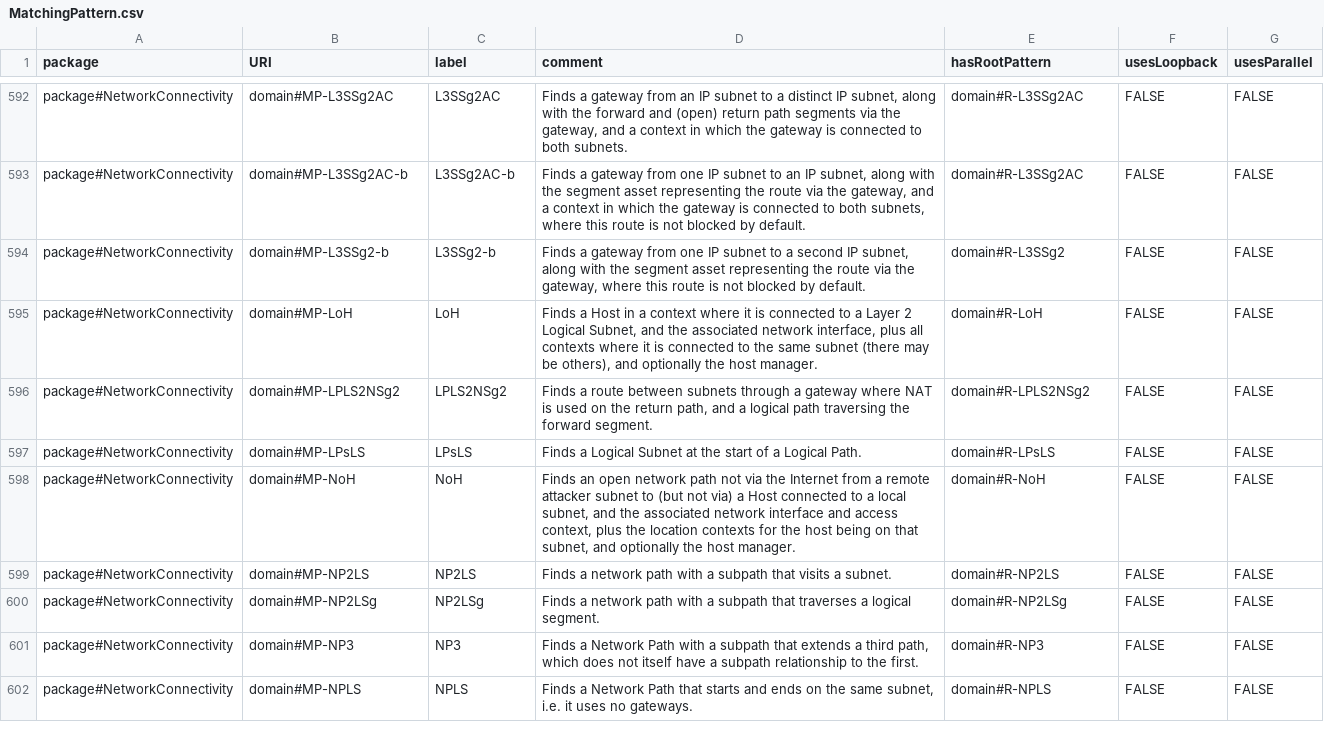
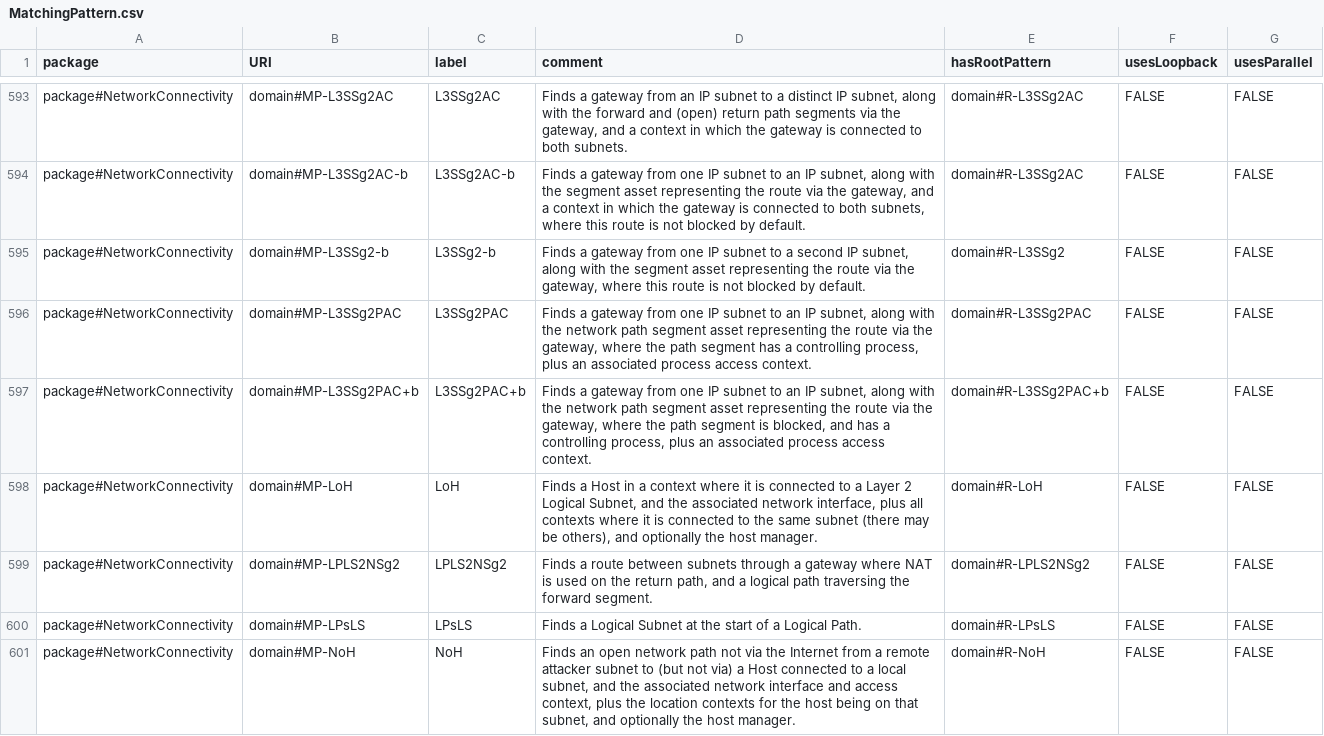
Before and after one commit to Spyderisk/domain-network, a CSV file: csv/MatchingPattern.csv, drawn as a sheet; only a part is shown, gaps mark what is left out; the shorter side is filled out with more unchanged rows; the diff covers the shown part only; the diff names each change by its address in the sheet, - before the commit and + after, or states it on an @@ line.

```diff
--- a/csv/MatchingPattern.csv
+++ b/csv/MatchingPattern.csv
+row 596: package#NetworkConnectivity | domain#MP-L3SSg2PAC | L3SSg2PAC | Finds a gateway from one IP subnet to an IP subnet, along with the network path segment asset representing the route via the gateway, where the path segment has a controlling process, plus an associated process access context. | domain#R-L3SSg2PAC | FALSE | FALSE
+row 597: package#NetworkConnectivity | domain#MP-L3SSg2PAC+b | L3SSg2PAC+b | Finds a gateway from one IP subnet to an IP subnet, along with the network path segment asset representing the route via the gateway, where the path segment is blocked, and has a controlling process, plus an associated process access context. | domain#R-L3SSg2PAC+b | FALSE | FALSE
```
Also changed, not shown: 3 added rows elsewhere in this file, csv/MatchingPatternLinks.csv, csv/RootPatternLinks.csv, 11 other files.
